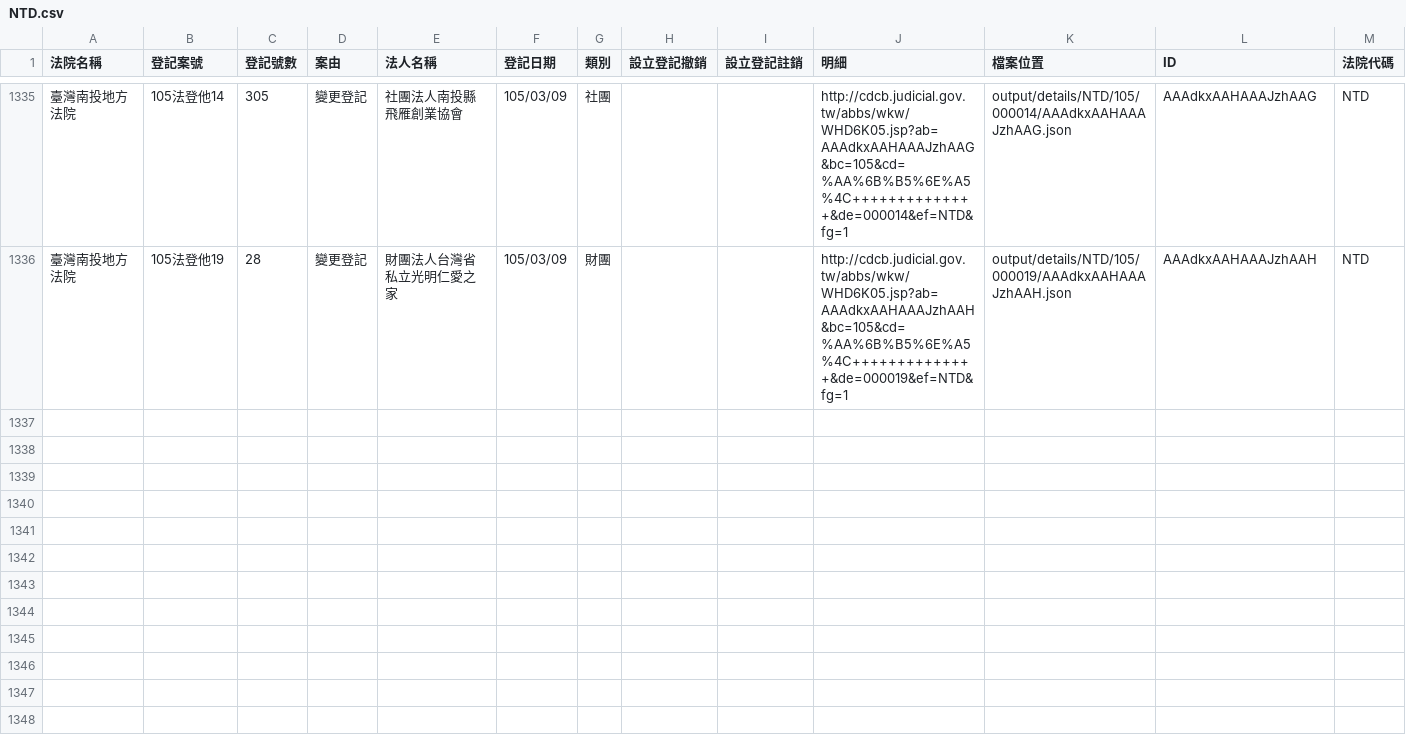
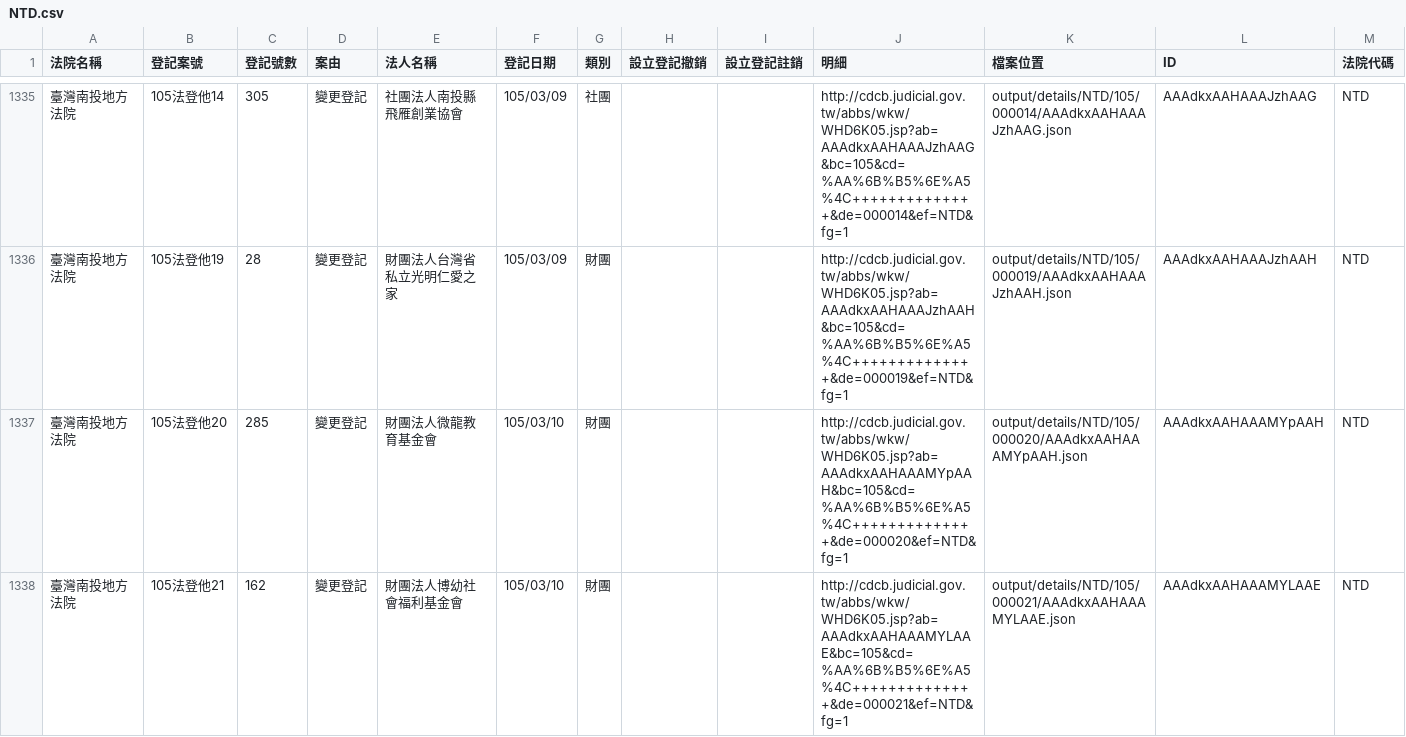
Before and after one commit to taichunmin/foundationtw, a CSV file: output/lists/NTD.csv, drawn as a sheet; only a part is shown, gaps mark what is left out.

```diff
--- a/output/lists/NTD.csv
+++ b/output/lists/NTD.csv
@@ -1336 +1336,3 @@
 臺灣南投地方法院,105法登他19,28,變更登記,財團法人台灣省私立光明仁愛之家,105/03/09,財團,,,http://cdcb.judicial.gov.tw/abbs/wkw/WHD6K05.jsp?ab=AAAdkxAAHAAAJzhAAH&bc=105&cd=%AA%6B%B5%6E%A5%4C++++++++++++++&de=000019&ef=NTD&fg=1,output/details/NTD/105/000019/AAAdkxAAHAAAJzhAAH.json,AAAdkxAAHAAAJzhAAH,NTD
+臺灣南投地方法院,105法登他20,285,變更登記,財團法人微龍教育基金會,105/03/10,財團,,,http://cdcb.judicial.gov.tw/abbs/wkw/WHD6K05.jsp?ab=AAAdkxAAHAAAMYpAAH&bc=105&cd=%AA%6B%B5%6E%A5%4C++++++++++++++&de=000020&ef=NTD&fg=1,output/details/NTD/105/000020/AAAdkxAAHAAAMYpAAH.json,AAAdkxAAHAAAMYpAAH,NTD
+臺灣南投地方法院,105法登他21,162,變更登記,財團法人博幼社會福利基金會,105/03/10,財團,,,http://cdcb.judicial.gov.tw/abbs/wkw/WHD6K05.jsp?ab=AAAdkxAAHAAAMYLAAE&bc=105&cd=%AA%6B%B5%6E%A5%4C++++++++++++++&de=000021&ef=NTD&fg=1,output/details/NTD/105/000021/AAAdkxAAHAAAMYLAAE.json,AAAdkxAAHAAAMYLAAE,NTD
```
Also changed, not shown: output/lists/CYD.csv, output/lists/MLD.csv, 40 other files.
